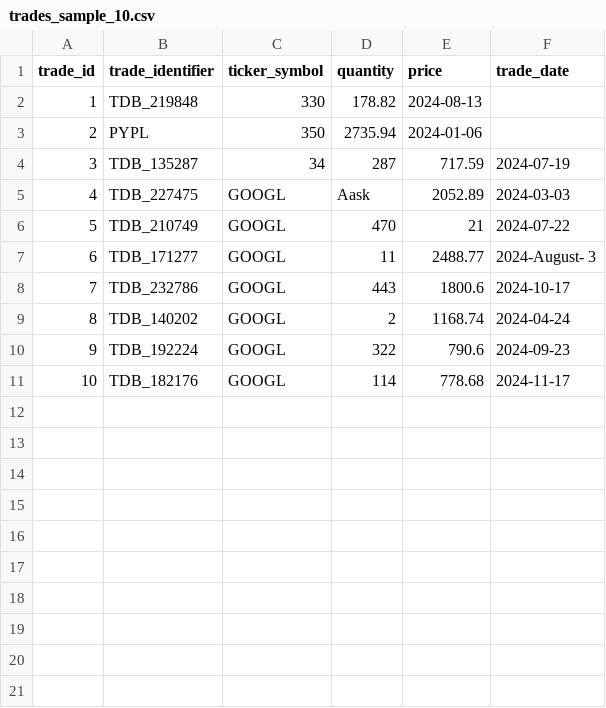
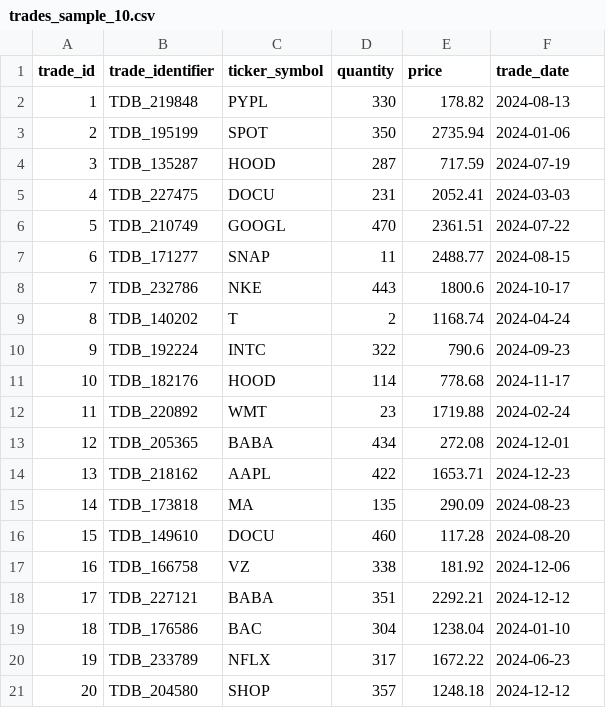
Before and after one commit to FullStackLabsCa/boca-bc24-java-core-problems, a CSV file: src/trading/Utility/trades_sample_10.csv, drawn as a sheet; removed rows and columns are numbered as before the commit, all else as after; the diff names each change by its address in the sheet, - before the commit and + after, or states it on an @@ line.

Commit message:
Trading Assignment updated with data insertion with summary and printing in log file in sequence..

```diff
--- a/src/trading/Utility/trades_sample_10.csv
+++ b/src/trading/Utility/trades_sample_10.csv
-C2 (ticker_symbol): 330
+C2 (ticker_symbol): PYPL
-D2 (quantity): 178.82
+D2 (quantity): 330
-E2 (price): 2024-08-13
+E2 (price): 178.82
-F2 (trade_date): (empty)
+F2 (trade_date): 2024-08-13
-row 3: 2 | PYPL | 350 | 2735.94 | 2024-01-06
+row 3: 2 | TDB_195199 | SPOT | 350 | 2735.94 | 2024-01-06
-C4 (ticker_symbol): 34
+C4 (ticker_symbol): HOOD
-C5 (ticker_symbol): GOOGL
+C5 (ticker_symbol): DOCU
-D5 (quantity): Aask
+D5 (quantity): 231
-E5 (price): 2052.89
+E5 (price): 2052.41
-E6 (price): 21
+E6 (price): 2361.51
-C7 (ticker_symbol): GOOGL
+C7 (ticker_symbol): SNAP
-F7 (trade_date): 2024-August- 3
+F7 (trade_date): 2024-08-15
-C8 (ticker_symbol): GOOGL
+C8 (ticker_symbol): NKE
-C9 (ticker_symbol): GOOGL
+C9 (ticker_symbol): T
-C10 (ticker_symbol): GOOGL
+C10 (ticker_symbol): INTC
-C11 (ticker_symbol): GOOGL
+C11 (ticker_symbol): HOOD
+row 12: 11 | TDB_220892 | WMT | 23 | 1719.88 | 2024-02-24
+row 13: 12 | TDB_205365 | BABA | 434 | 272.08 | 2024-12-01
+row 14: 13 | TDB_218162 | AAPL | 422 | 1653.71 | 2024-12-23
+row 15: 14 | TDB_173818 | MA | 135 | 290.09 | 2024-08-23
+row 16: 15 | TDB_149610 | DOCU | 460 | 117.28 | 2024-08-20
+row 17: 16 | TDB_166758 | VZ | 338 | 181.92 | 2024-12-06
+row 18: 17 | TDB_227121 | BABA | 351 | 2292.21 | 2024-12-12
+row 19: 18 | TDB_176586 | BAC | 304 | 1238.04 | 2024-01-10
+row 20: 19 | TDB_233789 | NFLX | 317 | 1672.22 | 2024-06-23
+row 21: 20 | TDB_204580 | SHOP | 357 | 1248.18 | 2024-12-12
```
Also changed, not shown: 16 other files.
